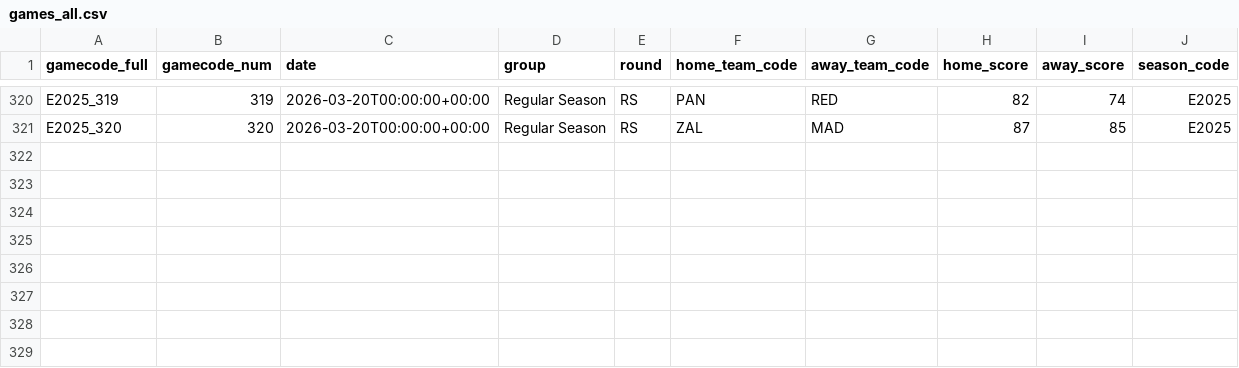
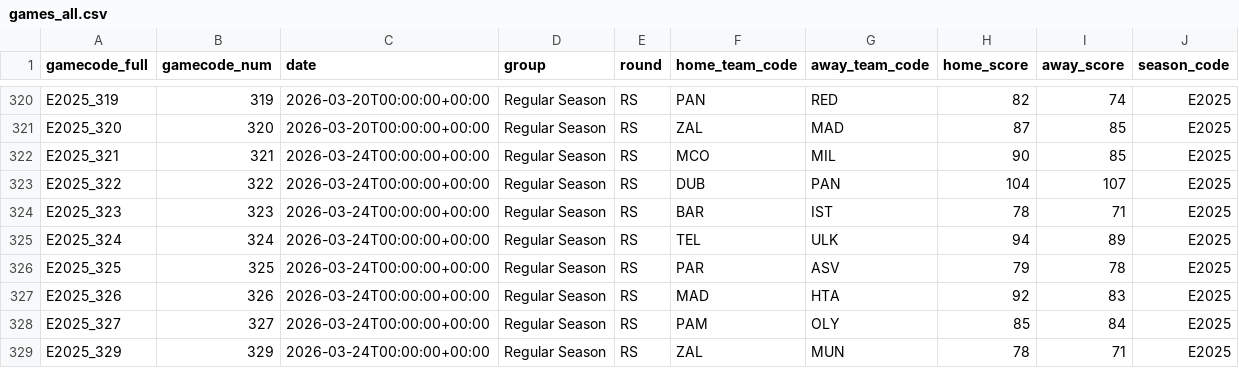
Before and after one commit to Petropov/Euroleague, a CSV file: data/curated/games_all.csv, drawn as a sheet; only a part is shown, gaps mark what is left out.

```diff
--- a/data/curated/games_all.csv
+++ b/data/curated/games_all.csv
@@ -321 +321,9 @@ E2025_319,319,2026-03-20T00:00:00+00:00,Regular Season,RS,PAN,RED,82,74,E2025
 E2025_320,320,2026-03-20T00:00:00+00:00,Regular Season,RS,ZAL,MAD,87,85,E2025
+E2025_321,321,2026-03-24T00:00:00+00:00,Regular Season,RS,MCO,MIL,90,85,E2025
+E2025_322,322,2026-03-24T00:00:00+00:00,Regular Season,RS,DUB,PAN,104,107,E2025
+E2025_323,323,2026-03-24T00:00:00+00:00,Regular Season,RS,BAR,IST,78,71,E2025
+E2025_324,324,2026-03-24T00:00:00+00:00,Regular Season,RS,TEL,ULK,94,89,E2025
+E2025_325,325,2026-03-24T00:00:00+00:00,Regular Season,RS,PAR,ASV,79,78,E2025
+E2025_326,326,2026-03-24T00:00:00+00:00,Regular Season,RS,MAD,HTA,92,83,E2025
+E2025_327,327,2026-03-24T00:00:00+00:00,Regular Season,RS,PAM,OLY,85,84,E2025
+E2025_329,329,2026-03-24T00:00:00+00:00,Regular Season,RS,ZAL,MUN,78,71,E2025
```
Also changed, not shown: data/curated/games.csv, data/curated/player_game.csv, 2 other files.
